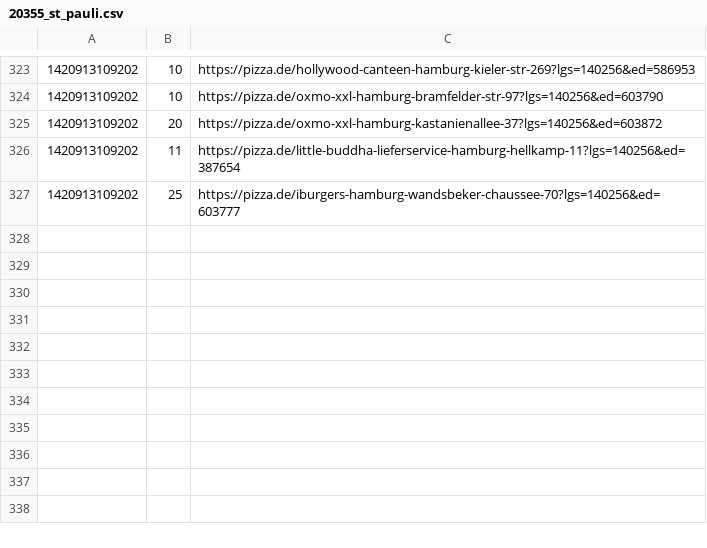
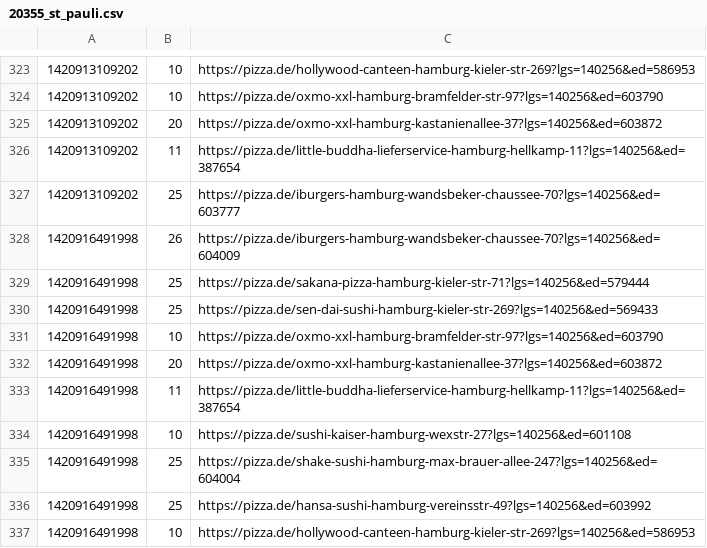
Before and after one commit to pizzadealer/pizzadealer.github.io, a CSV file: data/20355_st_pauli.csv, drawn as a sheet; only a part is shown, gaps mark what is left out.

Commit message:
New Data

```diff
--- a/data/20355_st_pauli.csv
+++ b/data/20355_st_pauli.csv
@@ -327 +327,11 @@
 1420913109202,25,https://pizza.de/iburgers-hamburg-wandsbeker-chaussee-70?lgs=140256&ed=603777
+1420916491998,26,https://pizza.de/iburgers-hamburg-wandsbeker-chaussee-70?lgs=140256&ed=604009
+1420916491998,25,https://pizza.de/sakana-pizza-hamburg-kieler-str-71?lgs=140256&ed=579444
+1420916491998,25,https://pizza.de/sen-dai-sushi-hamburg-kieler-str-269?lgs=140256&ed=569433
+1420916491998,10,https://pizza.de/oxmo-xxl-hamburg-bramfelder-str-97?lgs=140256&ed=603790
+1420916491998,20,https://pizza.de/oxmo-xxl-hamburg-kastanienallee-37?lgs=140256&ed=603872
+1420916491998,11,https://pizza.de/little-buddha-lieferservice-hamburg-hellkamp-11?lgs=140256&ed=387654
+1420916491998,10,https://pizza.de/sushi-kaiser-hamburg-wexstr-27?lgs=140256&ed=601108
+1420916491998,25,https://pizza.de/shake-sushi-hamburg-max-brauer-allee-247?lgs=140256&ed=604004
+1420916491998,25,https://pizza.de/hansa-sushi-hamburg-vereinsstr-49?lgs=140256&ed=603992
+1420916491998,10,https://pizza.de/hollywood-canteen-hamburg-kieler-str-269?lgs=140256&ed=586953
```
Also changed, not shown: data/20539_rothenburgsort.csv, 1 other file.
